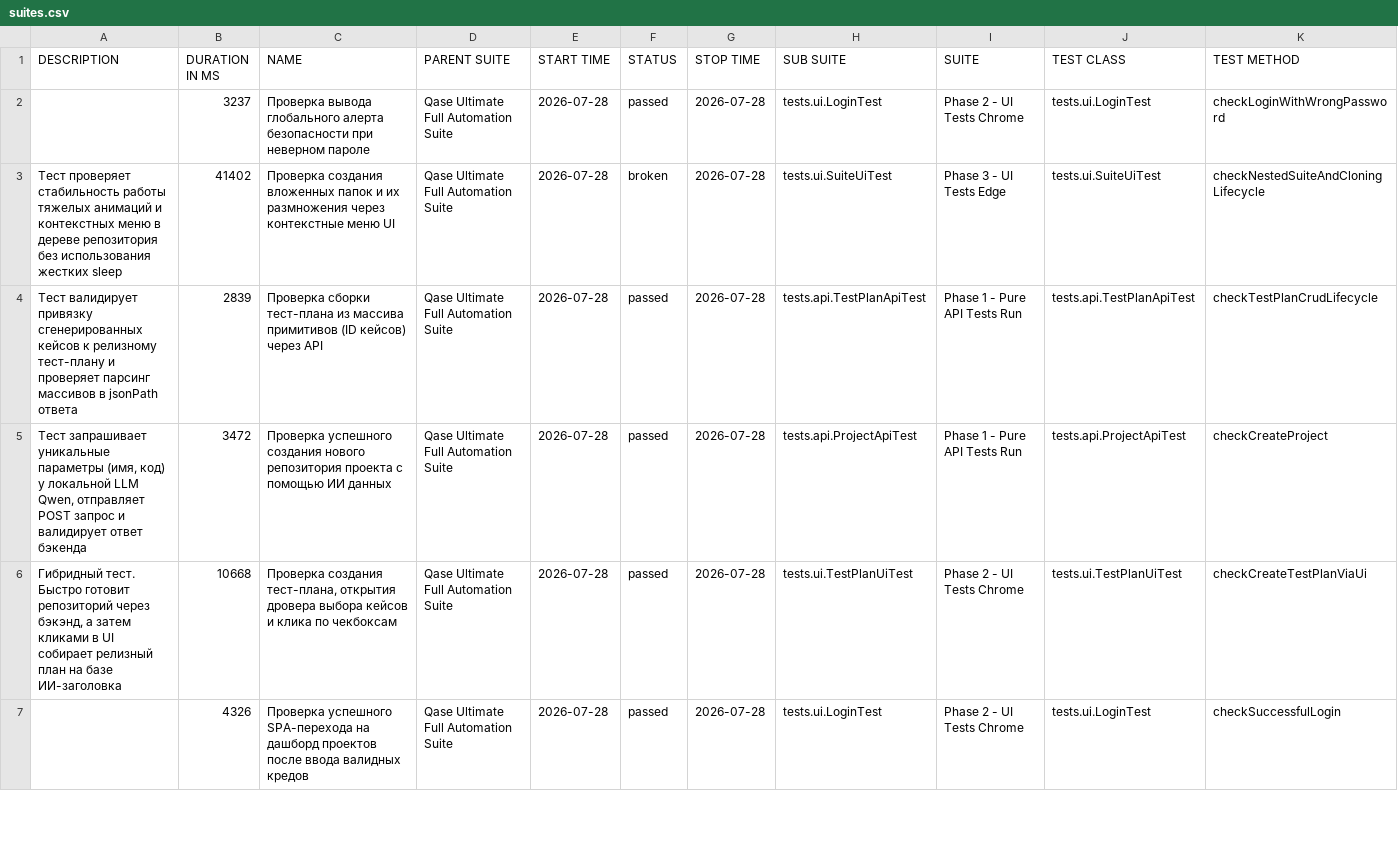
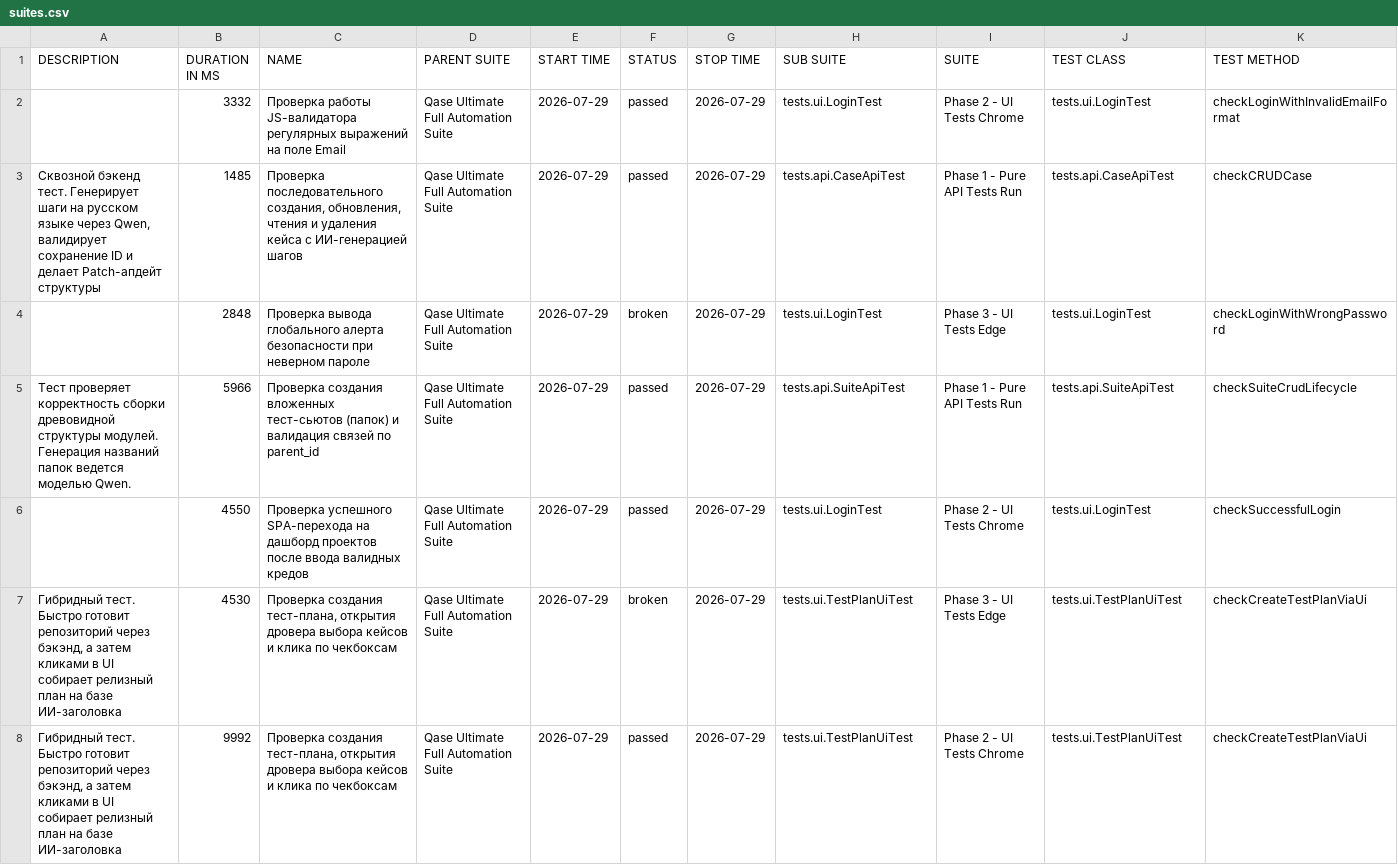
Before and after one commit to KhomchenkoEgor/Qase, a CSV file: 27/data/suites.csv, drawn as a sheet; only a part is shown; the diff covers the shown part only.

```diff
--- a/27/data/suites.csv
+++ b/27/data/suites.csv
@@ -1,7 +1,8 @@
 "DESCRIPTION","DURATION IN MS","NAME","PARENT SUITE","START TIME","STATUS","STOP TIME","SUB SUITE","SUITE","TEST CLASS","TEST METHOD"
-"","3237","Проверка вывода глобального алерта безопасности при неверном пароле","Qase Ultimate Full Automation Suite","2026-07-28","passed","2026-07-28","tests.ui.LoginTest","Phase 2 - UI Tests Chrome","tests.ui.LoginTest","checkLoginWithWrongPassword"
-"Тест проверяет стабильность работы тяжелых анимаций и контекстных меню в дереве репозитория без использования жестких sleep","41402","Проверка создания вложенных папок и их размножения через контекстные меню UI","Qase Ultimate Full Automation Suite","2026-07-28","broken","2026-07-28","tests.ui.SuiteUiTest","Phase 3 - UI Tests Edge","tests.ui.SuiteUiTest","checkNestedSuiteAndCloningLifecycle"
-"Тест валидирует привязку сгенерированных кейсов к релизному тест-плану и проверяет парсинг массивов в jsonPath ответа","2839","Проверка сборки тест-плана из массива примитивов (ID кейсов) через API","Qase Ultimate Full Automation Suite","2026-07-28","passed","2026-07-28","tests.api.TestPlanApiTest","Phase 1 - Pure API Tests Run","tests.api.TestPlanApiTest","checkTestPlanCrudLifecycle"
-"Тест запрашивает уникальные параметры (имя, код) у локальной LLM Qwen, отправляет POST запрос и валидирует ответ бэкенда","3472","Проверка успешного создания нового репозитория проекта с помощью ИИ данных","Qase Ultimate Full Automation Suite","2026-07-28","passed","2026-07-28","tests.api.ProjectApiTest","Phase 1 - Pure API Tests Run","tests.api.ProjectApiTest","checkCreateProject"
-"Гибридный тест. Быстро готовит репозиторий через бэкэнд, а затем кликами в UI собирает релизный план на базе ИИ-заголовка","10668","Проверка создания тест-плана, открытия дровера выбора кейсов и клика по чекбоксам","Qase Ultimate Full Automation Suite","2026-07-28","passed","2026-07-28","tests.ui.TestPlanUiTest","Phase 2 - UI Tests Chrome","tests.ui.TestPlanUiTest","checkCreateTestPlanViaUi"
-"","4326","Проверка успешного SPA-перехода на дашборд проектов после ввода валидных кредов","Qase Ultimate Full Automation Suite","2026-07-28","passed","2026-07-28","tests.ui.LoginTest","Phase 2 - UI Tests Chrome","tests.ui.LoginTest","checkSuccessfulLogin"
+"","3332","Проверка работы JS-валидатора регулярных выражений на поле Email","Qase Ultimate Full Automation Suite","2026-07-29","passed","2026-07-29","tests.ui.LoginTest","Phase 2 - UI Tests Chrome","tests.ui.LoginTest","checkLoginWithInvalidEmailFormat"
+"Сквозной бэкенд тест. Генерирует шаги на русском языке через Qwen, валидирует сохранение ID и делает Patch-апдейт структуры","1485","Проверка последовательного создания, обновления, чтения и удаления кейса с ИИ-генерацией шагов","Qase Ultimate Full Automation Suite","2026-07-29","passed","2026-07-29","tests.api.CaseApiTest","Phase 1 - Pure API Tests Run","tests.api.CaseApiTest","checkCRUDCase"
+"","2848","Проверка вывода глобального алерта безопасности при неверном пароле","Qase Ultimate Full Automation Suite","2026-07-29","broken","2026-07-29","tests.ui.LoginTest","Phase 3 - UI Tests Edge","tests.ui.LoginTest","checkLoginWithWrongPassword"
+"Тест проверяет корректность сборки древовидной структуры модулей. Генерация названий папок ведется моделью Qwen.","5966","Проверка создания вложенных тест-сьютов (папок) и валидация связей по parent_id","Qase Ultimate Full Automation Suite","2026-07-29","passed","2026-07-29","tests.api.SuiteApiTest","Phase 1 - Pure API Tests Run","tests.api.SuiteApiTest","checkSuiteCrudLifecycle"
+"","4550","Проверка успешного SPA-перехода на дашборд проектов после ввода валидных кредов","Qase Ultimate Full Automation Suite","2026-07-29","passed","2026-07-29","tests.ui.LoginTest","Phase 2 - UI Tests Chrome","tests.ui.LoginTest","checkSuccessfulLogin"
+"Гибридный тест. Быстро готовит репозиторий через бэкэнд, а затем кликами в UI собирает релизный план на базе ИИ-заголовка","4530","Проверка создания тест-плана, открытия дровера выбора кейсов и клика по чекбоксам","Qase Ultimate Full Automation Suite","2026-07-29","broken","2026-07-29","tests.ui.TestPlanUiTest","Phase 3 - UI Tests Edge","tests.ui.TestPlanUiTest","checkCreateTestPlanViaUi"
+"Гибридный тест. Быстро готовит репозиторий через бэкэнд, а затем кликами в UI собирает релизный план на базе ИИ-заголовка","9992","Проверка создания тест-плана, открытия дровера выбора кейсов и клика по чекбоксам","Qase Ultimate Full Automation Suite","2026-07-29","passed","2026-07-29","tests.ui.TestPlanUiTest","Phase 2 - UI Tests Chrome","tests.ui.TestPlanUiTest","checkCreateTestPlanViaUi"
```
Also changed, not shown: 3 added rows, 4 removed rows and 31 edited cells elsewhere in this file, 27/data/behaviors.csv, 42 other files.
